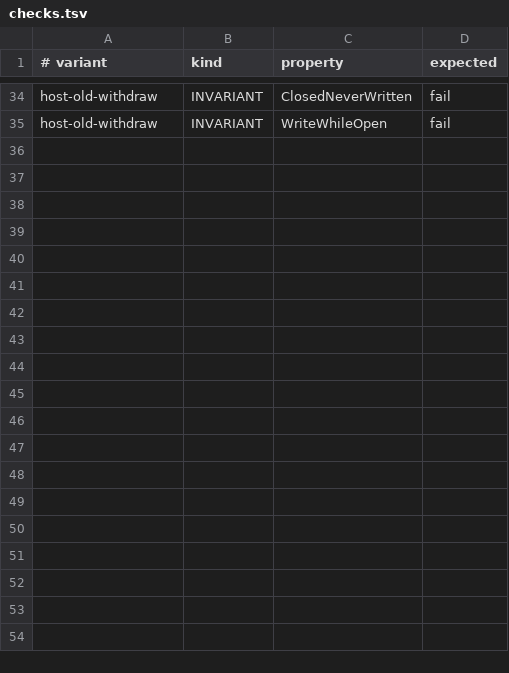
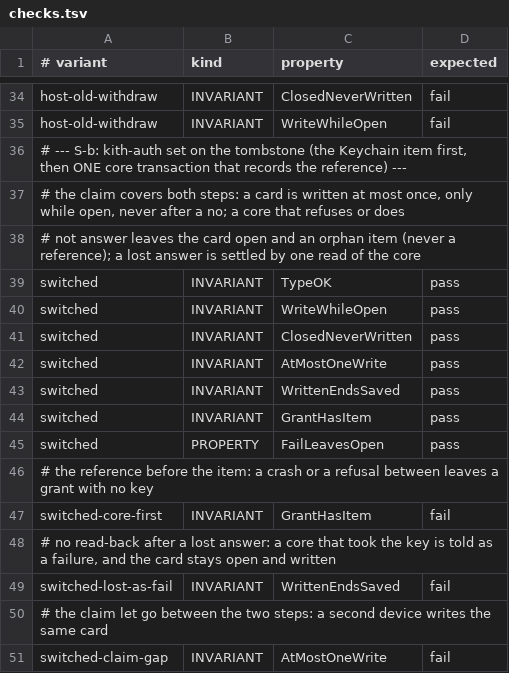
Before and after one commit to Ying-Kai-Liao/kith, a TSV file: verification/secrets/checks.tsv, drawn as a sheet; only a part is shown, gaps mark what is left out; the diff names each change by its address in the sheet, - before the commit and + after, or states it on an @@ line.

```diff
--- a/verification/secrets/checks.tsv
+++ b/verification/secrets/checks.tsv
+row 36: # --- S-b: kith-auth set on the tombstone (the Keychain item first, then ONE core transaction that records the reference) ---
+row 37: # the claim covers both steps: a card is written at most once, only while open, never after a no; a core that refuses or does
+row 38: # not answer leaves the card open and an orphan item (never a reference); a lost answer is settled by one read of the core
+row 39: switched | INVARIANT | TypeOK | pass
+row 40: switched | INVARIANT | WriteWhileOpen | pass
+row 41: switched | INVARIANT | ClosedNeverWritten | pass
+row 42: switched | INVARIANT | AtMostOneWrite | pass
+row 43: switched | INVARIANT | WrittenEndsSaved | pass
+row 44: switched | INVARIANT | GrantHasItem | pass
+row 45: switched | PROPERTY | FailLeavesOpen | pass
+row 46: # the reference before the item: a crash or a refusal between leaves a grant with no key
+row 47: switched-core-first | INVARIANT | GrantHasItem | fail
+row 48: # no read-back after a lost answer: a core that took the key is told as a failure, and the card stays open and written
+row 49: switched-lost-as-fail | INVARIANT | WrittenEndsSaved | fail
+row 50: # the claim let go between the two steps: a second device writes the same card
+row 51: switched-claim-gap | INVARIANT | AtMostOneWrite | fail
```
Also changed, not shown: verification/revoke/checks.tsv, 37 other files.
